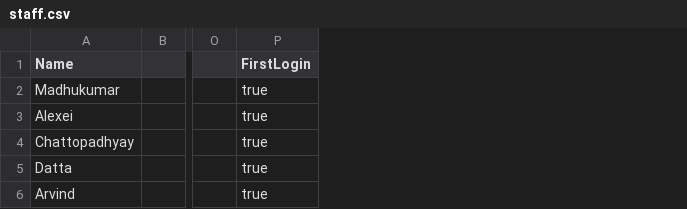
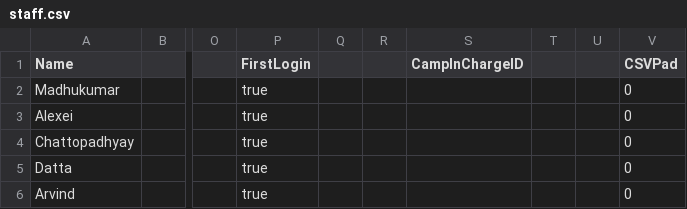
Before and after one commit to dysfunkt/SC2002_Assignment_CAMs, a CSV file: data/reinit/copy this/staff.csv, drawn as a sheet; only a part is shown, gaps mark what is left out; the diff names each change by its address in the sheet, - before the commit and + after, or states it on an @@ line.

```diff
--- a/data/reinit/copy this/staff.csv
+++ b/data/reinit/copy this/staff.csv
+column Q, empty
+column R, empty
+column S (CampInChargeID), empty
+column T, empty
+column U, empty
+column V (CSVPad), rows 2-6: all 0
```
Also changed, not shown: data/camp.csv, data/reinit/copy this/student.csv, 29 other files.
